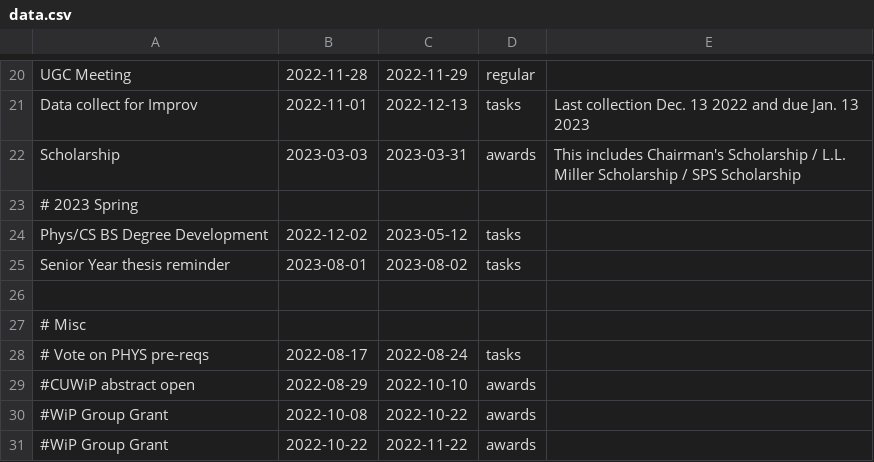
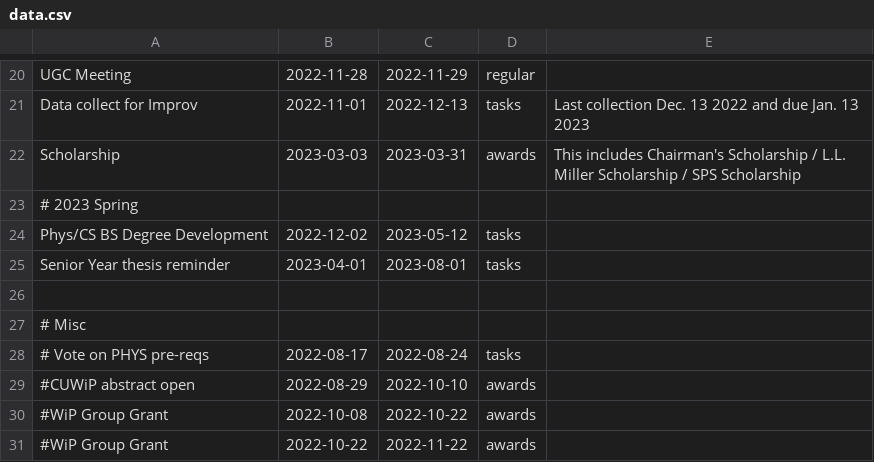
Before and after one commit to yow5110/Gantt2022, a CSV file: data.csv, drawn as a sheet; only a part is shown, gaps mark what is left out.

Commit message:
UGC 04/24/2023

```diff
--- a/data.csv
+++ b/data.csv
@@ -24,3 +24,3 @@ Scholarship, 2023-03-03, 2023-03-31, awards, This includes Chairman's Scholarshi
 Phys/CS BS Degree Development, 2022-12-02, 2023-05-12, tasks
-Senior Year thesis reminder, 2023-08-01, 2023-08-02, tasks
+Senior Year thesis reminder, 2023-04-01, 2023-08-01, tasks
 
```
